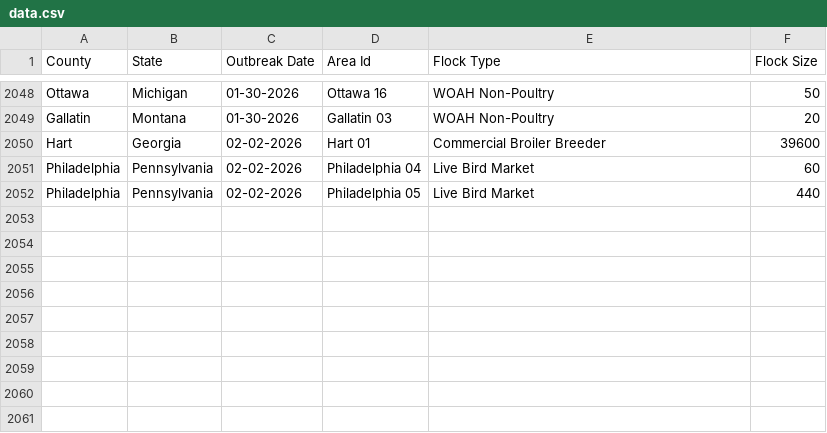
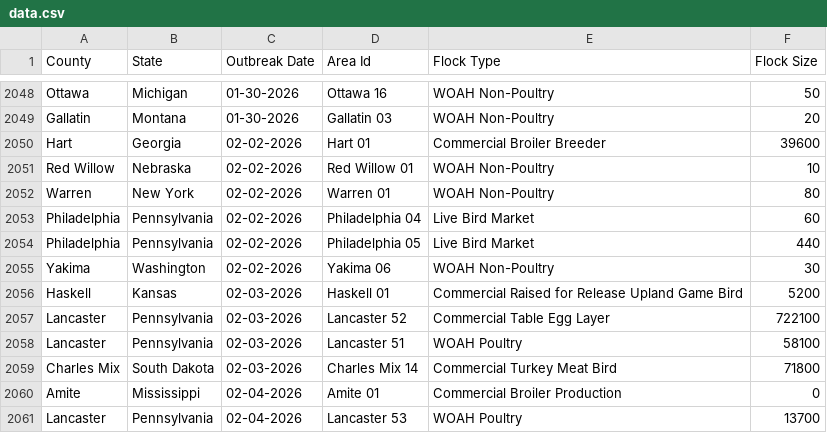
Before and after one commit to wckoeppen/usda-hpai-2022-confirmed-detections, a CSV file: data.csv, drawn as a sheet; only a part is shown, gaps mark what is left out; the diff names each change by its address in the sheet, - before the commit and + after, or states it on an @@ line.

Commit message:
data update

```diff
--- a/data.csv
+++ b/data.csv
+row 2051: Red Willow | Nebraska | 02-02-2026 | Red Willow 01 | WOAH Non-Poultry | 10
+row 2052: Warren | New York | 02-02-2026 | Warren 01 | WOAH Non-Poultry | 80
+row 2055: Yakima | Washington | 02-02-2026 | Yakima 06 | WOAH Non-Poultry | 30
+row 2056: Haskell | Kansas | 02-03-2026 | Haskell 01 | Commercial Raised for Release Upland Game Bird | 5200
+row 2057: Lancaster | Pennsylvania | 02-03-2026 | Lancaster 52 | Commercial Table Egg Layer | 722100
+row 2058: Lancaster | Pennsylvania | 02-03-2026 | Lancaster 51 | WOAH Poultry | 58100
+row 2059: Charles Mix | South Dakota | 02-03-2026 | Charles Mix 14 | Commercial Turkey Meat Bird | 71800
+row 2060: Amite | Mississippi | 02-04-2026 | Amite 01 | Commercial Broiler Production | 0
+row 2061: Lancaster | Pennsylvania | 02-04-2026 | Lancaster 53 | WOAH Poultry | 13700
```
